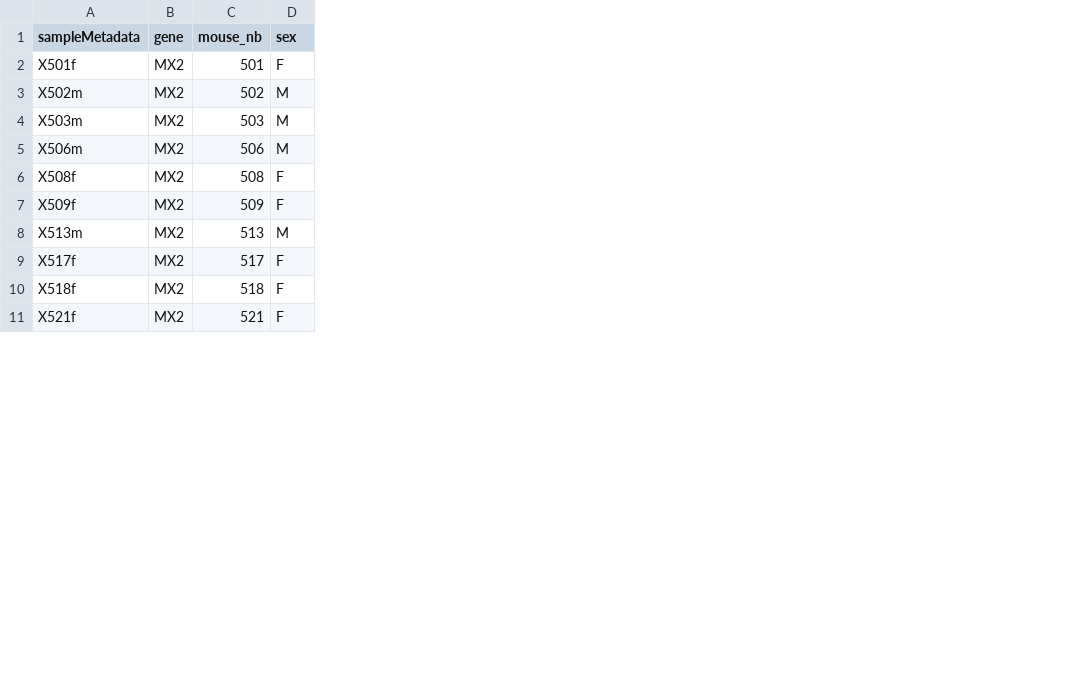
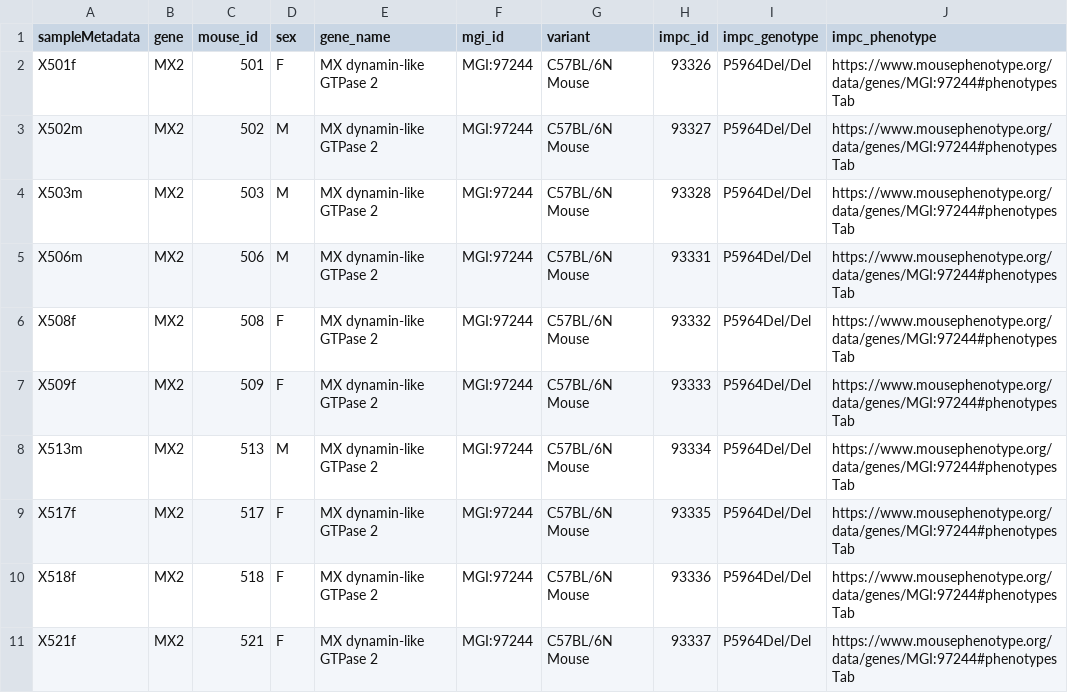
Before and after one commit to IFB-ElixirFr/ProMetIS, a TSV file: inst/extdata/2_post_processed/preclinical/sampleMetadata.tsv, drawn as a sheet; only a part is shown; the diff names each change by its address in the sheet, - before the commit and + after, or states it on an @@ line.

```diff
--- a/inst/extdata/2_post_processed/preclinical/sampleMetadata.tsv
+++ b/inst/extdata/2_post_processed/preclinical/sampleMetadata.tsv
+column E (gene_name), rows 2-11: all MX dynamin-like GTPase 2
+column F (mgi_id), rows 2-11: all MGI:97244
+column G (variant), rows 2-11: all C57BL/6N Mouse
+column H (impc_id), rows 2-11: 93326 | 93327 | 93328 | 93331 | 93332 | 93333 | 93334 | 93335 | 93336 | 93337
+column I (impc_genotype), rows 2-11: all P5964Del/Del
+column J (impc_phenotype), rows 2-11: all https://www.mousephenotype.org/data/genes/MGI:97244#phenotypesTab
-C1: mouse_nb
+C1: mouse_id
```
Also changed, not shown: inst/extdata/2_post_processed/preclinical/variableMetadata.tsv, inst/extdata/2_post_processed/proteomics_liver/sampleMetadata.tsv, 18 other files.
